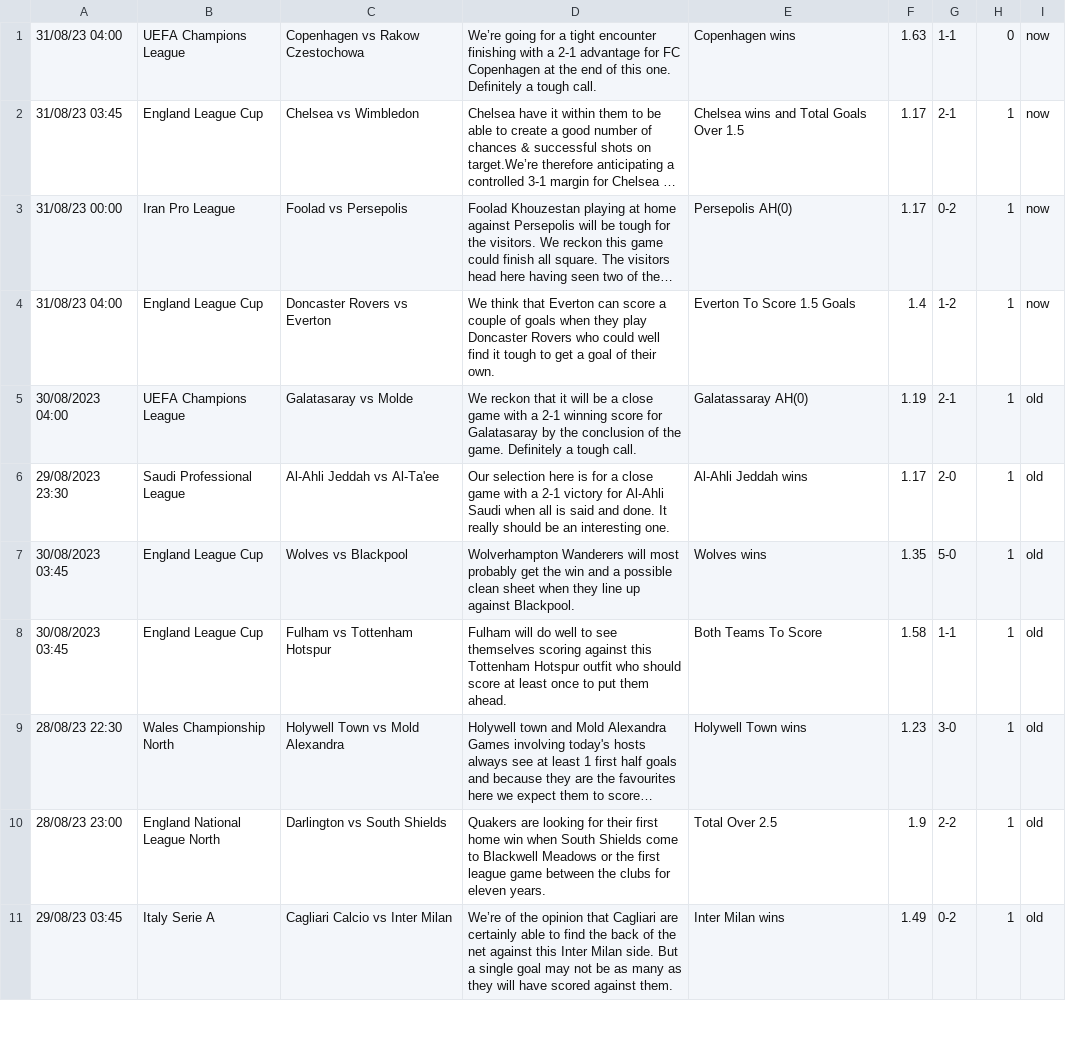
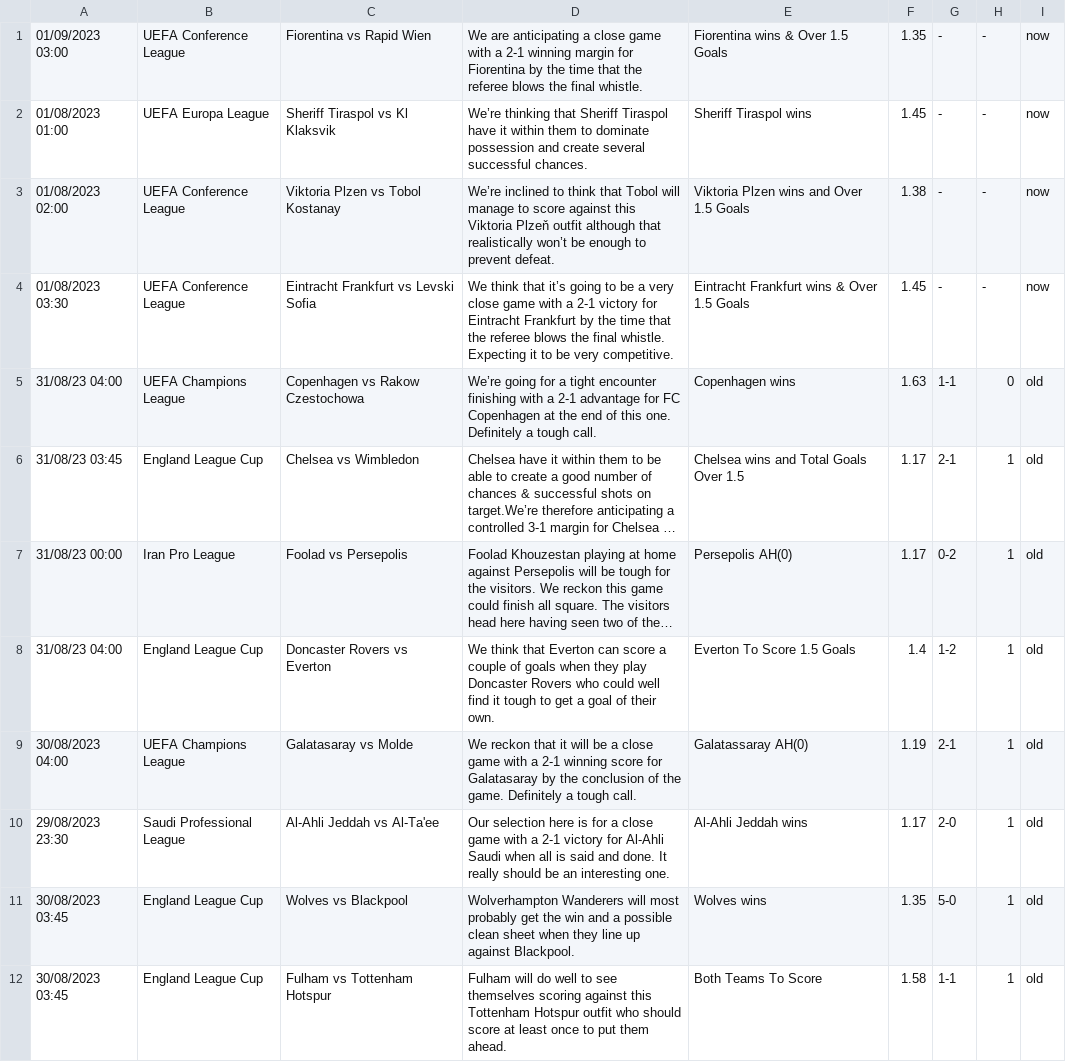
Before and after one commit to htetmyet/footytips, a CSV file: free_fix.csv, drawn as a sheet; only a part is shown; the shorter side is filled out with more unchanged rows; long unchanged cells end in …; addresses are those after the commit; the diff names each change by its address in the sheet, - before the commit and + after, or states it on an @@ line.

```diff
--- a/free_fix.csv
+++ b/free_fix.csv
+row 1: 01/09/2023 03:00 | UEFA Conference League | Fiorentina vs Rapid Wien | We are anticipating a close game with a 2-1 winning margin for Fiorentina by the time that the referee blows the final whistle. | Fiorentina wins & Over 1.5 Goals | 1.35 | - | - | now
+row 2: 01/08/2023 01:00 | UEFA Europa League | Sheriff Tiraspol vs Kl Klaksvik | We’re thinking that Sheriff Tiraspol have it within them to dominate possession and create several successful chances. | Sheriff Tiraspol wins | 1.45 | - | - | now
+row 3: 01/08/2023 02:00 | UEFA Conference League | Viktoria Plzen vs Tobol Kostanay | We’re inclined to think that Tobol will manage to score against this Viktoria Plzeň outfit although that realistically won’t be enough to prevent defeat. | Viktoria Plzen wins and Over 1.5 Goals | 1.38 | - | - | now
+row 4: 01/08/2023 03:30 | UEFA Conference League | Eintracht Frankfurt vs Levski Sofia | We think that it’s going to be a very close game with a 2-1 victory for Eintracht Frankfurt by the time that the referee blows the final whistle. Expecting it to be very competitive. | Eintracht Frankfurt wins & Over 1.5 Goals | 1.45 | - | - | now
-I5:I8: now
+I5:I8: old
```
Also changed, not shown: pre_fix.csv.
